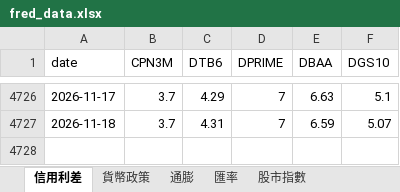
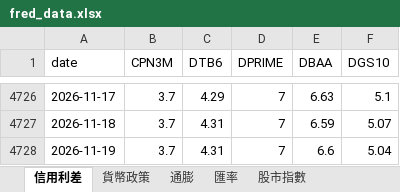
Before and after one commit to aqzpihe/Stock_King, an Excel workbook: 1-大環境/data/fred_data.xlsx, sheet 信用利差, drawn as a sheet; only a part is shown, gaps mark what is left out; values as stored, in another font and other column widths than the file's, no borders; the diff names each change by its address in the sheet, - before the commit and + after, or states it on an @@ line.

```diff
--- a/1-大環境/data/fred_data.xlsx (sheet 信用利差)
+++ b/1-大環境/data/fred_data.xlsx (sheet 信用利差)
+row 4728: 2026-11-19 | 3.7 | 4.31 | 7 | 6.6 | 5.04
```
Also changed, not shown: sheet 淨流動性, sheet 股市指數, sheet 貨幣政策, sheet 衰退預警, sheet GDP與商業活動, 1-大環境/data/indices_data.xlsx.
